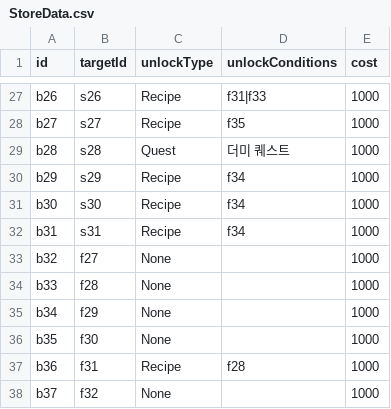
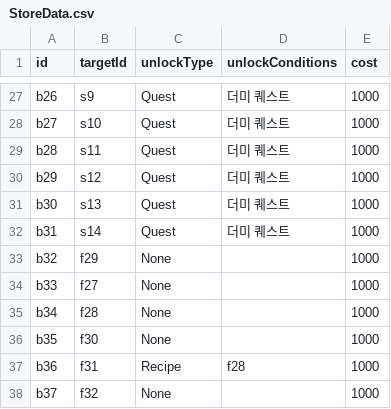
Before and after one commit to happy124210/Aero-Diner, a CSV file: Aero Diner/Assets/Resources/Datas/Store/StoreData.csv, drawn as a sheet; only a part is shown, gaps mark what is left out; the diff covers the shown part only; the diff names each change by its address in the sheet, - before the commit and + after, or states it on an @@ line.

```diff
--- a/Aero Diner/Assets/Resources/Datas/Store/StoreData.csv
+++ b/Aero Diner/Assets/Resources/Datas/Store/StoreData.csv
-B27 (targetId): s26
+B27 (targetId): s9
-C27:C28 (unlockType): Recipe
+C27:C28 (unlockType): Quest
-D27 (unlockConditions): f31|f33
+D27 (unlockConditions): 더미 퀘스트
-B28 (targetId): s27
+B28 (targetId): s10
-D28 (unlockConditions): f35
+D28 (unlockConditions): 더미 퀘스트
-B29 (targetId): s28
+B29 (targetId): s11
-B30 (targetId): s29
+B30 (targetId): s12
-C30:C32 (unlockType): Recipe
+C30:C32 (unlockType): Quest
-D30:D32 (unlockConditions): f34
+D30:D32 (unlockConditions): 더미 퀘스트
-B31 (targetId): s30
+B31 (targetId): s13
-B32 (targetId): s31
+B32 (targetId): s14
-B33 (targetId): f27
+B33 (targetId): f29
-B34 (targetId): f28
+B34 (targetId): f27
-B35 (targetId): f29
+B35 (targetId): f28
```
Also changed, not shown: 68 edited cells elsewhere in this file, 1 other file.
